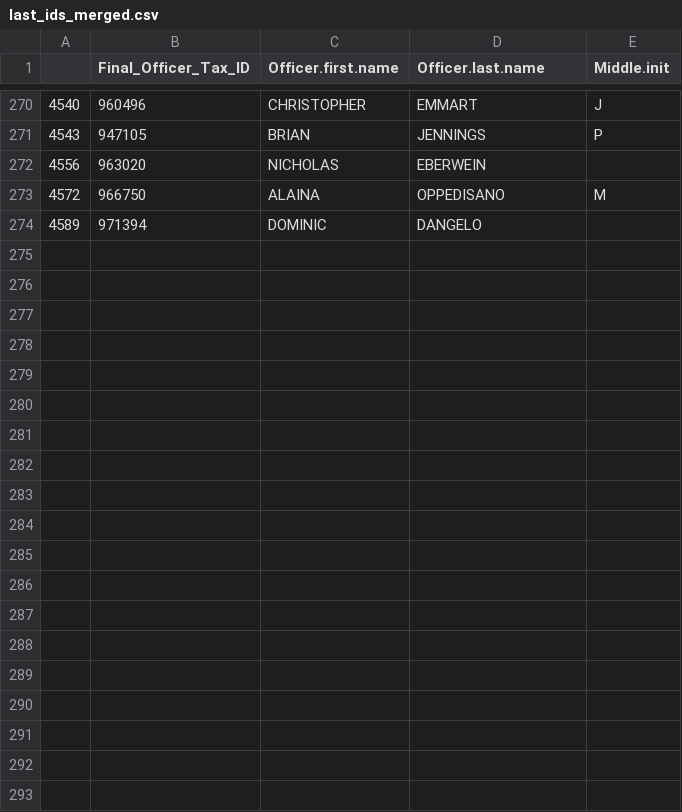
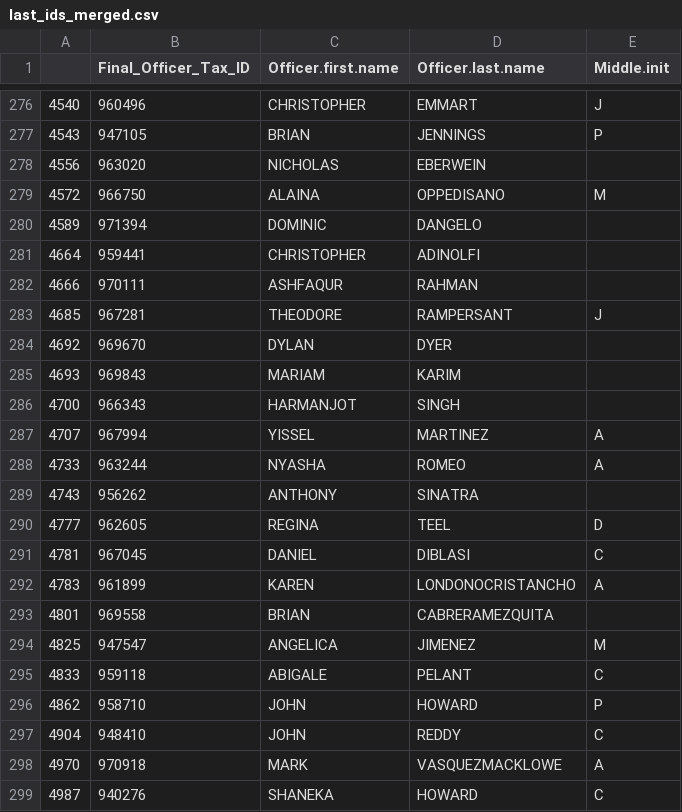
Before and after one commit to EvidenceForJusticeLab/E4J-civil-summons-repo, a CSV file: manual_payroll_merge_data/last_ids_merged.csv, drawn as a sheet; only a part is shown, gaps mark what is left out; the diff covers the shown part only; the diff names each change by its address in the sheet, - before the commit and + after, or states it on an @@ line.

```diff
--- a/manual_payroll_merge_data/last_ids_merged.csv
+++ b/manual_payroll_merge_data/last_ids_merged.csv
+row 281: 4664 | 959441 | CHRISTOPHER | ADINOLFI
+row 282: 4666 | 970111 | ASHFAQUR | RAHMAN
+row 283: 4685 | 967281 | THEODORE | RAMPERSANT | J
+row 284: 4692 | 969670 | DYLAN | DYER
+row 285: 4693 | 969843 | MARIAM | KARIM
+row 286: 4700 | 966343 | HARMANJOT | SINGH
+row 287: 4707 | 967994 | YISSEL | MARTINEZ | A
+row 288: 4733 | 963244 | NYASHA | ROMEO | A
+row 289: 4743 | 956262 | ANTHONY | SINATRA
+row 290: 4777 | 962605 | REGINA | TEEL | D
+row 291: 4781 | 967045 | DANIEL | DIBLASI | C
+row 292: 4783 | 961899 | KAREN | LONDONOCRISTANCHO | A
+row 293: 4801 | 969558 | BRIAN | CABRERAMEZQUITA
+row 294: 4825 | 947547 | ANGELICA | JIMENEZ | M
+row 295: 4833 | 959118 | ABIGALE | PELANT | C
+row 296: 4862 | 958710 | JOHN | HOWARD | P
+row 297: 4904 | 948410 | JOHN | REDDY | C
+row 298: 4970 | 970918 | MARK | VASQUEZMACKLOWE | A
+row 299: 4987 | 940276 | SHANEKA | HOWARD | C
```
Also changed, not shown: 16 added rows elsewhere in this file, manual_payroll_merge_data/ambiguous_exact_matches.csv, manual_payroll_merge_data/civil_only.csv, 15 other files.
